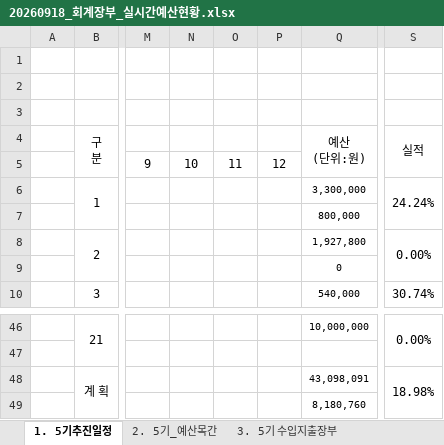
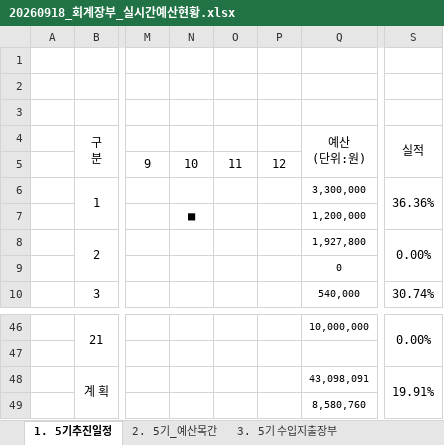
Before and after one commit to 5418018/the-lab-budget, an Excel workbook: 20260918_회계장부_실시간예산현황.xlsx, sheet 1. 5기추진일정, drawn as a sheet; only a part is shown, gaps mark what is left out; values as stored, in another font and other column widths than the file's, no borders; the diff names each change by its address in the sheet, - before the commit and + after, or states it on an @@ line.

```diff
--- a/20260918_회계장부_실시간예산현황.xlsx (sheet 1. 5기추진일정)
+++ b/20260918_회계장부_실시간예산현황.xlsx (sheet 1. 5기추진일정)
-S6 (실적): 24.24%
+S6 (실적): 36.36%
-N7: (empty)
+N7: ■
-Q7 (예산 (단위:원)): 800,000
+Q7 (예산 (단위:원)): 1,200,000
-S48 (실적): 18.98%
+S48 (실적): 19.91%
-Q49 (예산 (단위:원)): 8,180,760
+Q49 (예산 (단위:원)): 8,580,760
```
Also changed, not shown: sheet 3. 5기 수입지출장부, sheet 5. 대시보드.
